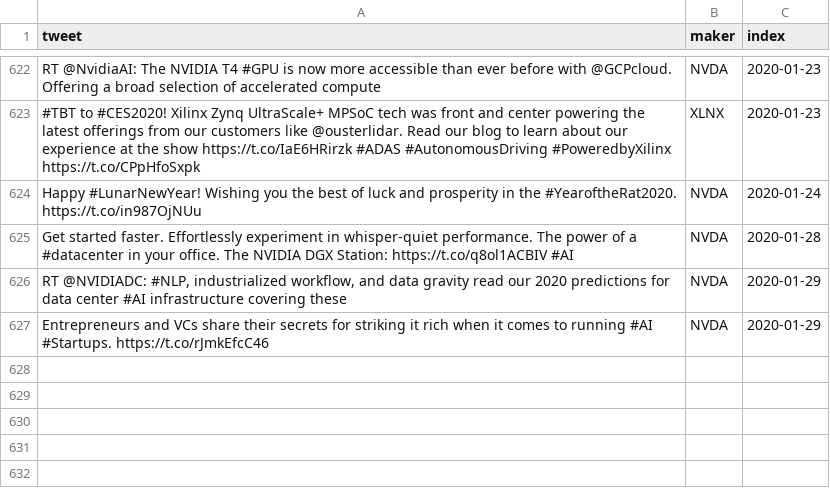
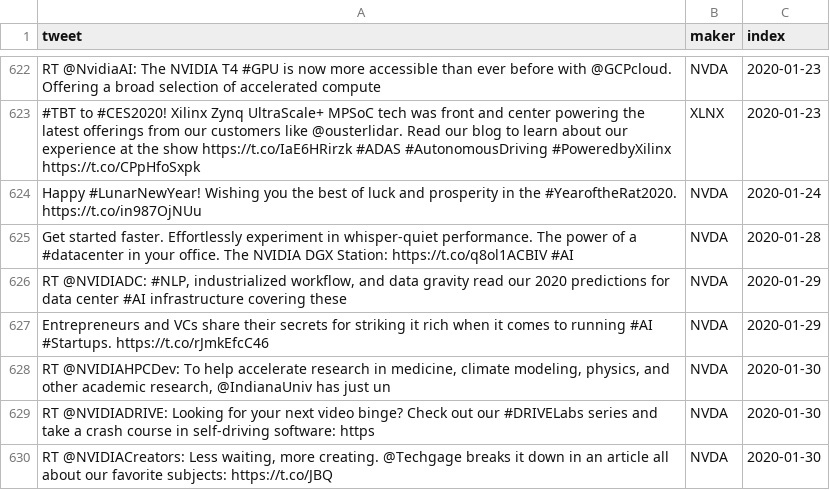
Before and after one commit to freedomtowin/algo-trading, a CSV file: data/chipmaker_tweet_archive.csv, drawn as a sheet; only a part is shown, gaps mark what is left out.

Commit message:
download data

```diff
--- a/data/chipmaker_tweet_archive.csv
+++ b/data/chipmaker_tweet_archive.csv
@@ -627 +627,4 @@ Get started faster. Effortlessly experiment in whisper-quiet performance. The po
 Entrepreneurs and VCs share their secrets for striking it rich when it comes to running #AI #Startups. https://t.co/rJmkEfcC46,NVDA,2020-01-29
+"RT @NVIDIAHPCDev: To help accelerate research in medicine, climate modeling, physics, and other academic research, @IndianaUniv has just un",NVDA,2020-01-30
+RT @NVIDIADRIVE: Looking for your next video binge? Check out our #DRIVELabs series and take a crash course in self-driving software: https,NVDA,2020-01-30
+"RT @NVIDIACreators: Less waiting, more creating.  @Techgage breaks it down in an article all about our favorite subjects: https://t.co/JBQ",NVDA,2020-01-30
```
Also changed, not shown: 1 other file.
